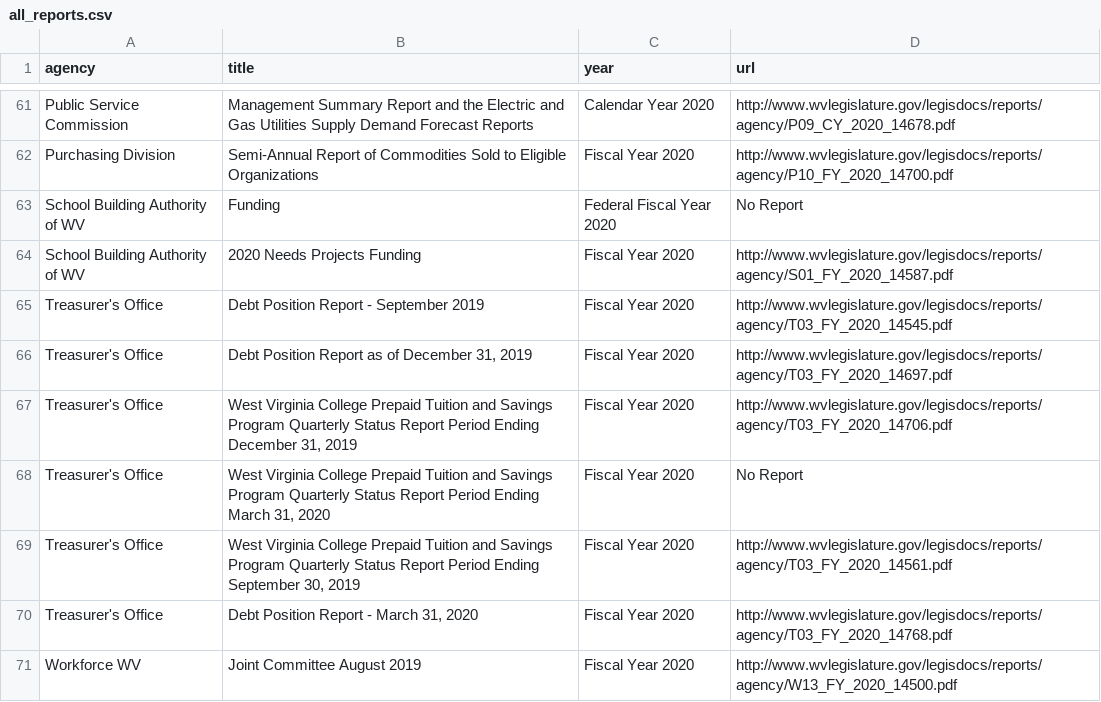
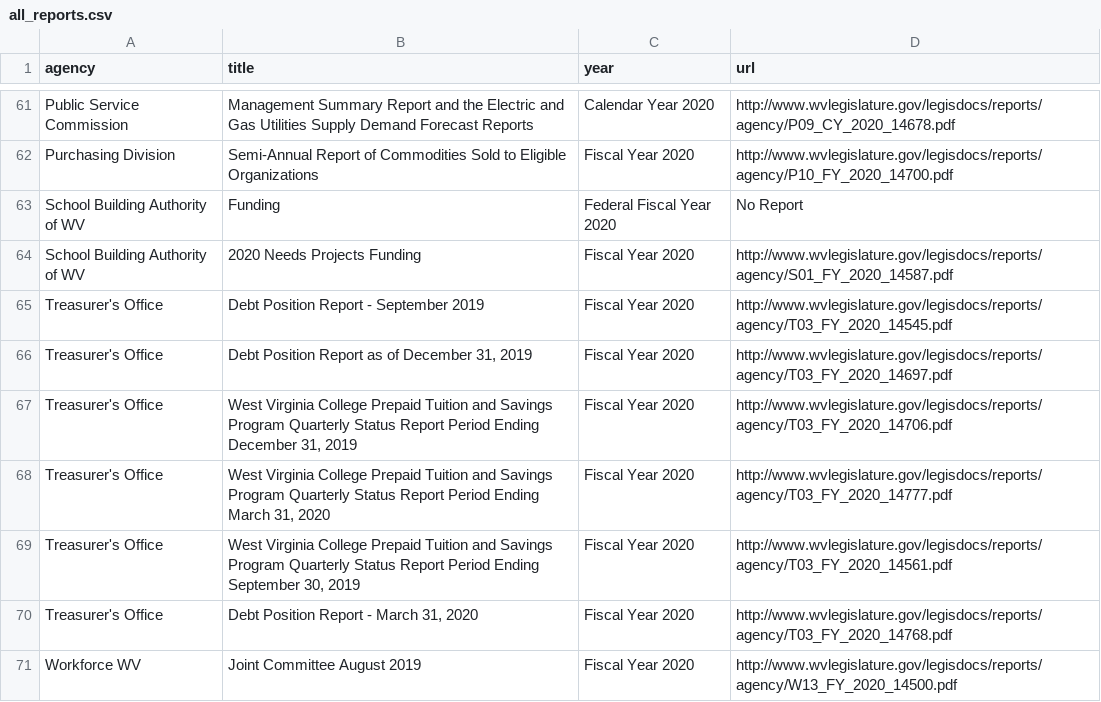
Before and after one commit to dwillis/wvu-projects, a CSV file: wv-legislature/all_reports.csv, drawn as a sheet; only a part is shown, gaps mark what is left out.

Commit message:
updated reports

```diff
--- a/wv-legislature/all_reports.csv
+++ b/wv-legislature/all_reports.csv
@@ -67,3 +67,3 @@ Treasurer's Office,"Debt Position Report as of December 31, 2019",Fiscal Year 20
 Treasurer's Office,"West Virginia College Prepaid Tuition and Savings Program Quarterly Status Report Period Ending December 31, 2019",Fiscal Year 2020,http://www.wvlegislature.gov/legisdocs/reports/agency/T03_FY_2020_14706.pdf
-Treasurer's Office,"West Virginia College Prepaid Tuition and Savings Program Quarterly Status Report Period Ending March 31, 2020",Fiscal Year 2020,No Report
+Treasurer's Office,"West Virginia College Prepaid Tuition and Savings Program Quarterly Status Report Period Ending March 31, 2020",Fiscal Year 2020,http://www.wvlegislature.gov/legisdocs/reports/agency/T03_FY_2020_14777.pdf
 Treasurer's Office,"West Virginia College Prepaid Tuition and Savings Program Quarterly Status Report Period Ending September 30, 2019",Fiscal Year 2020,http://www.wvlegislature.gov/legisdocs/reports/agency/T03_FY_2020_14561.pdf
```
Also changed, not shown: 1 other file.
